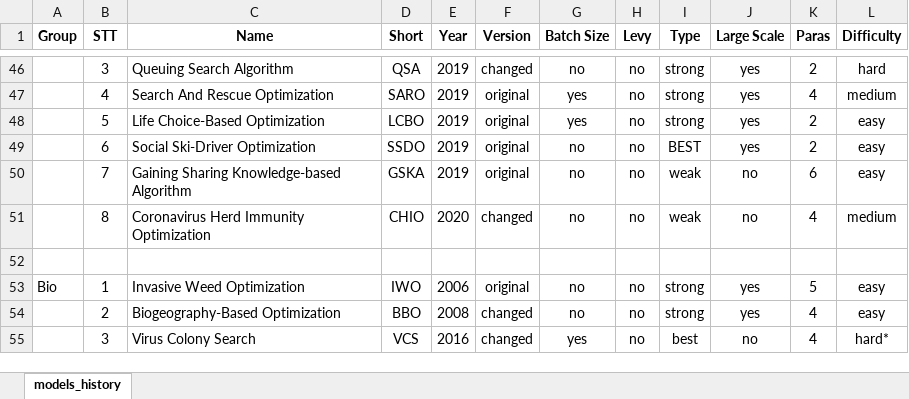
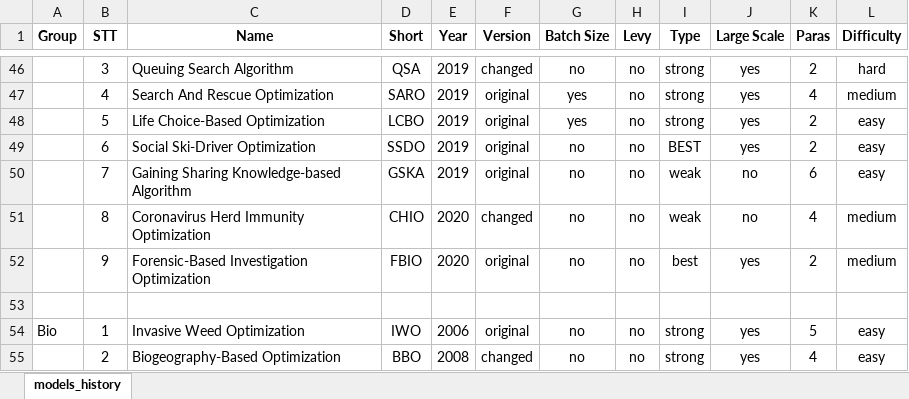
Before and after one commit to thieu1995/mealpy, an Excel workbook: models_history.xlsx, sheet models_history, drawn as a sheet; only a part is shown, gaps mark what is left out; the shorter side is filled out with more unchanged rows; values as stored, in another font and other column widths than the file's, no borders; the diff names each change by its address in the sheet, - before the commit and + after, or states it on an @@ line.

Commit message:
Update text FBIO

```diff
--- a/models_history.xlsx (sheet models_history)
+++ b/models_history.xlsx (sheet models_history)
+row 52:  | 9 | Forensic-Based Investigation Optimization | FBIO | 2020 | original | no | no | best | yes | 2 | medium
```
Also changed, not shown: 2 other files.
